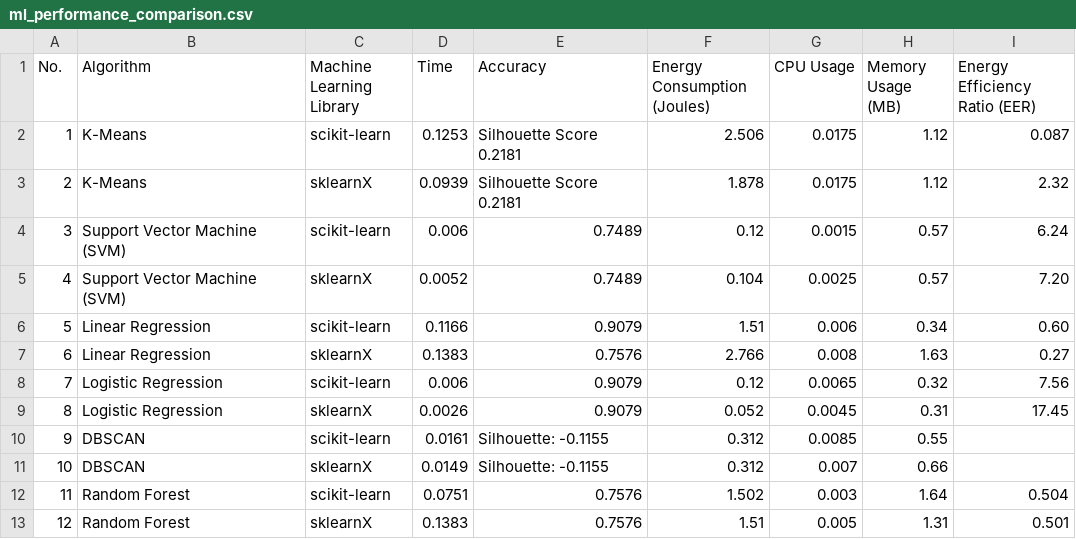
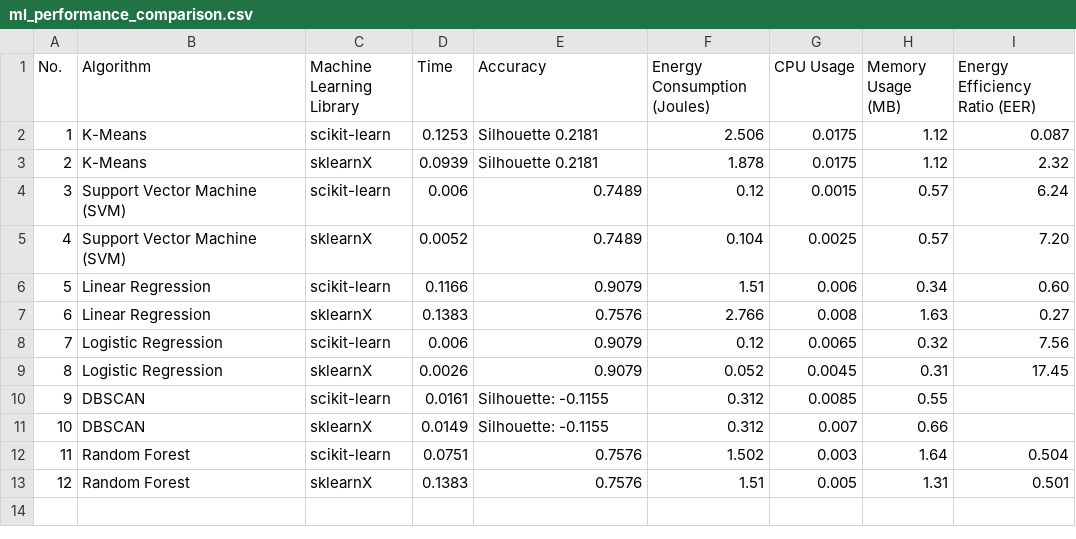
Before and after one commit to jinziniu/Green-Lab-xxx, a CSV file: ml_performance_comparison.csv, drawn as a sheet.

Commit message:
Update ml_performance_comparison.csv

```diff
--- a/ml_performance_comparison.csv
+++ b/ml_performance_comparison.csv
@@ -1,4 +1,4 @@
 No.,Algorithm,Machine Learning Library,Time,Accuracy,Energy Consumption (Joules),CPU Usage,Memory Usage (MB),Energy Efficiency Ratio (EER)
-1,K-Means,scikit-learn, 0.1253,Silhouette Score 0.2181,2.506,0.0175,1.12,0.087
-2,K-Means,sklearnX,0.0939,Silhouette Score 0.2181,1.878,0.0175,1.12,2.32
+1,K-Means,scikit-learn, 0.1253,Silhouette 0.2181,2.506,0.0175,1.12,0.087
+2,K-Means,sklearnX,0.0939,Silhouette 0.2181,1.878,0.0175,1.12,2.32
 3,Support Vector Machine (SVM),scikit-learn,0.006,0.7489,0.12,0.0015,0.57,6.24
```
